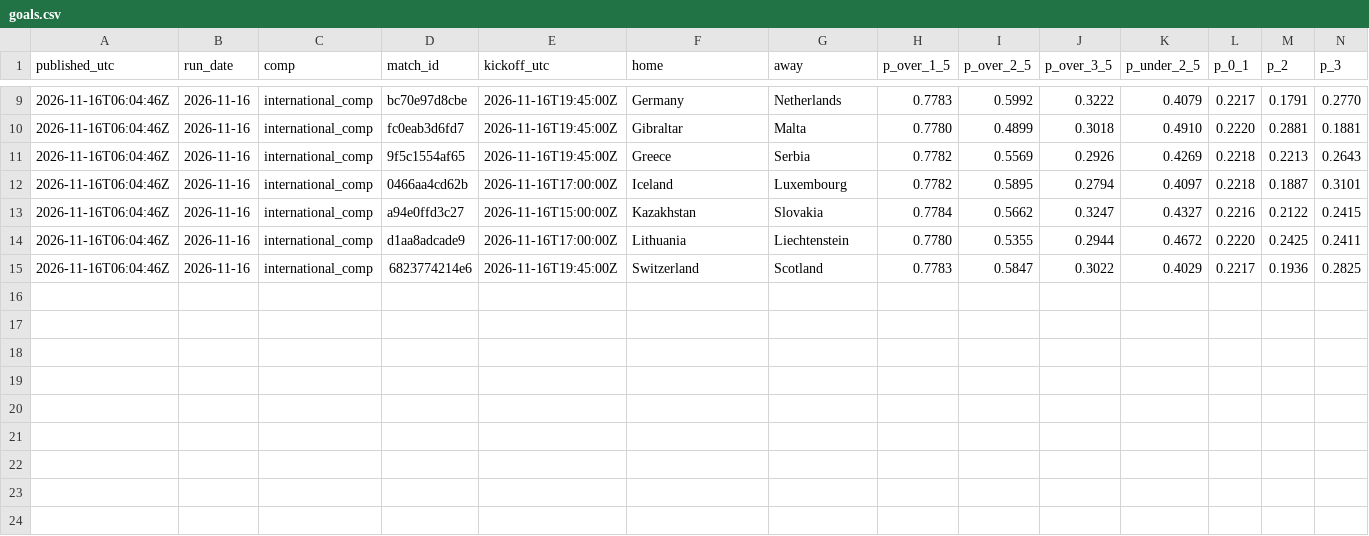
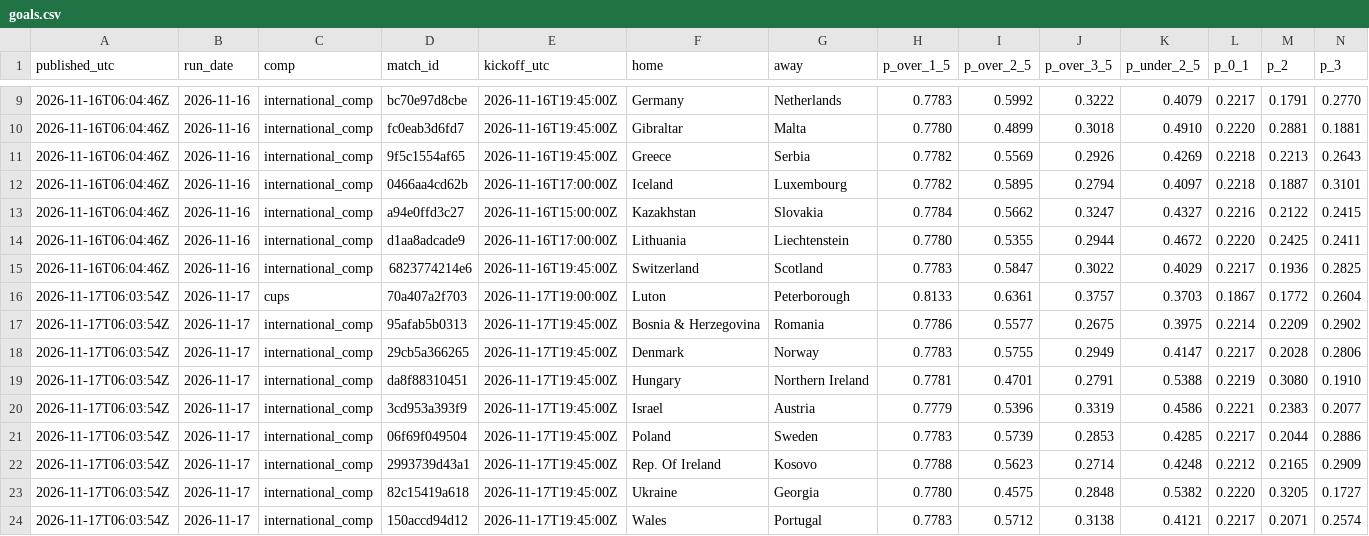
Before and after one commit to xbaredge/predictions, a CSV file: 2026/W47/goals.csv, drawn as a sheet; only a part is shown, gaps mark what is left out; rows hold the shown columns only; the diff names each change by its address in the sheet, - before the commit and + after, or states it on an @@ line.

```diff
--- a/2026/W47/goals.csv
+++ b/2026/W47/goals.csv
+row 16: 2026-11-17T06:03:54Z | 2026-11-17 | cups | 70a407a2f703 | 2026-11-17T19:00:00Z | Luton | Peterborough | 0.8133 | 0.6361 | 0.3757 | 0.3703 | 0.1867 | 0.1772 | 0.2604
+row 17: 2026-11-17T06:03:54Z | 2026-11-17 | international_comp | 95afab5b0313 | 2026-11-17T19:45:00Z | Bosnia & Herzegovina | Romania | 0.7786 | 0.5577 | 0.2675 | 0.3975 | 0.2214 | 0.2209 | 0.2902
+row 18: 2026-11-17T06:03:54Z | 2026-11-17 | international_comp | 29cb5a366265 | 2026-11-17T19:45:00Z | Denmark | Norway | 0.7783 | 0.5755 | 0.2949 | 0.4147 | 0.2217 | 0.2028 | 0.2806
+row 19: 2026-11-17T06:03:54Z | 2026-11-17 | international_comp | da8f88310451 | 2026-11-17T19:45:00Z | Hungary | Northern Ireland | 0.7781 | 0.4701 | 0.2791 | 0.5388 | 0.2219 | 0.3080 | 0.1910
+row 20: 2026-11-17T06:03:54Z | 2026-11-17 | international_comp | 3cd953a393f9 | 2026-11-17T19:45:00Z | Israel | Austria | 0.7779 | 0.5396 | 0.3319 | 0.4586 | 0.2221 | 0.2383 | 0.2077
+row 21: 2026-11-17T06:03:54Z | 2026-11-17 | international_comp | 06f69f049504 | 2026-11-17T19:45:00Z | Poland | Sweden | 0.7783 | 0.5739 | 0.2853 | 0.4285 | 0.2217 | 0.2044 | 0.2886
+row 22: 2026-11-17T06:03:54Z | 2026-11-17 | international_comp | 2993739d43a1 | 2026-11-17T19:45:00Z | Rep. Of Ireland | Kosovo | 0.7788 | 0.5623 | 0.2714 | 0.4248 | 0.2212 | 0.2165 | 0.2909
+row 23: 2026-11-17T06:03:54Z | 2026-11-17 | international_comp | 82c15419a618 | 2026-11-17T19:45:00Z | Ukraine | Georgia | 0.7780 | 0.4575 | 0.2848 | 0.5382 | 0.2220 | 0.3205 | 0.1727
+row 24: 2026-11-17T06:03:54Z | 2026-11-17 | international_comp | 150accd94d12 | 2026-11-17T19:45:00Z | Wales | Portugal | 0.7783 | 0.5712 | 0.3138 | 0.4121 | 0.2217 | 0.2071 | 0.2574
```
Also changed, not shown: 2026/W47/board.csv, 2026/W47/results.csv, 7 other files.
